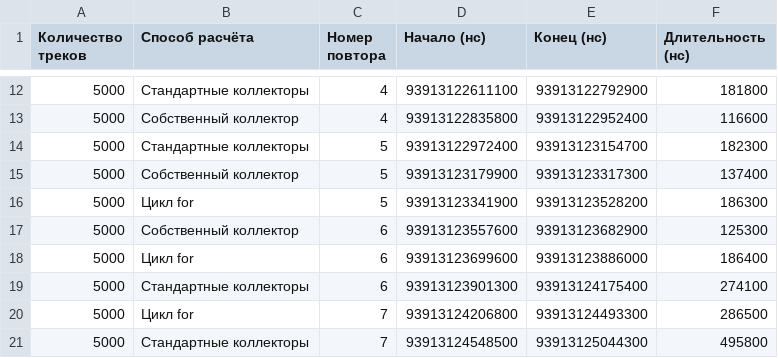
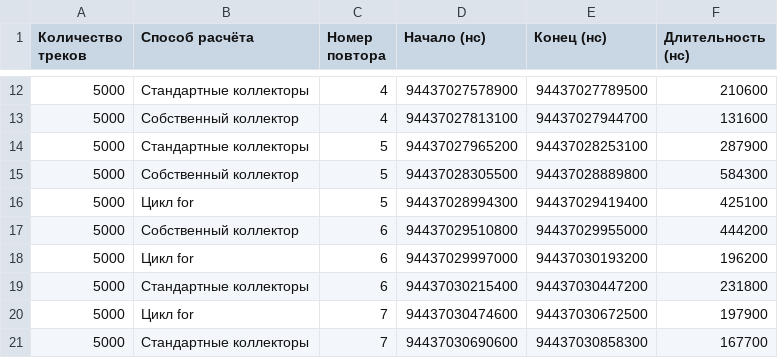
Before and after one commit to yess1703/reactive_java_lab1, a CSV file: results/measurements.csv, drawn as a sheet; only a part is shown, gaps mark what is left out; the diff covers the shown part only.

```diff
--- a/results/measurements.csv
+++ b/results/measurements.csv
@@ -12,10 +12,10 @@
-5000,Стандартные коллекторы,4,93913122611100,93913122792900,181800
-5000,Собственный коллектор,4,93913122835800,93913122952400,116600
-5000,Стандартные коллекторы,5,93913122972400,93913123154700,182300
-5000,Собственный коллектор,5,93913123179900,93913123317300,137400
-5000,Цикл for,5,93913123341900,93913123528200,186300
-5000,Собственный коллектор,6,93913123557600,93913123682900,125300
-5000,Цикл for,6,93913123699600,93913123886000,186400
-5000,Стандартные коллекторы,6,93913123901300,93913124175400,274100
-5000,Цикл for,7,93913124206800,93913124493300,286500
-5000,Стандартные коллекторы,7,93913124548500,93913125044300,495800
+5000,Стандартные коллекторы,4,94437027578900,94437027789500,210600
+5000,Собственный коллектор,4,94437027813100,94437027944700,131600
+5000,Стандартные коллекторы,5,94437027965200,94437028253100,287900
+5000,Собственный коллектор,5,94437028305500,94437028889800,584300
+5000,Цикл for,5,94437028994300,94437029419400,425100
+5000,Собственный коллектор,6,94437029510800,94437029955000,444200
+5000,Цикл for,6,94437029997000,94437030193200,196200
+5000,Стандартные коллекторы,6,94437030215400,94437030447200,231800
+5000,Цикл for,7,94437030474600,94437030672500,197900
+5000,Стандартные коллекторы,7,94437030690600,94437030858300,167700
```
Also changed, not shown: 159 edited cells elsewhere in this file, 2 other files.
